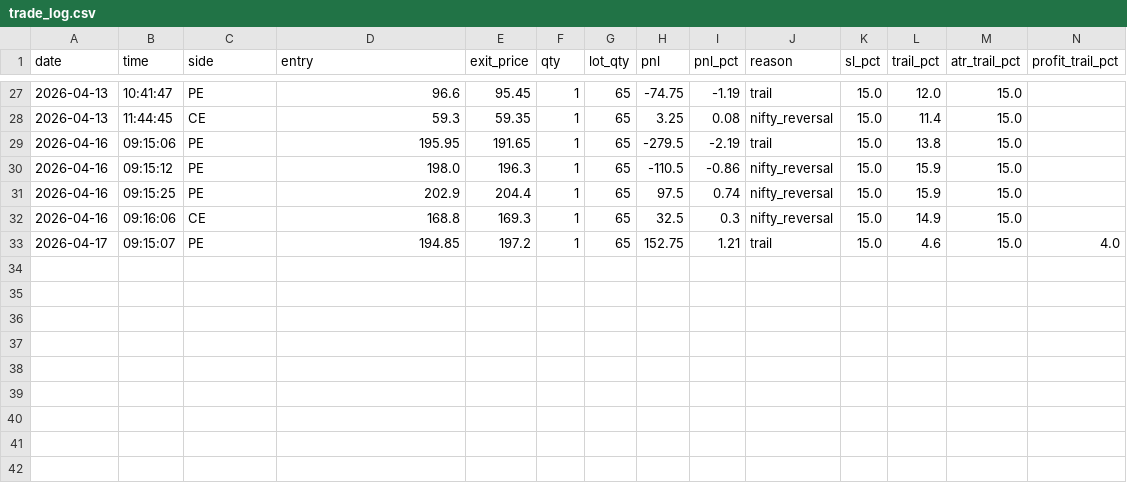
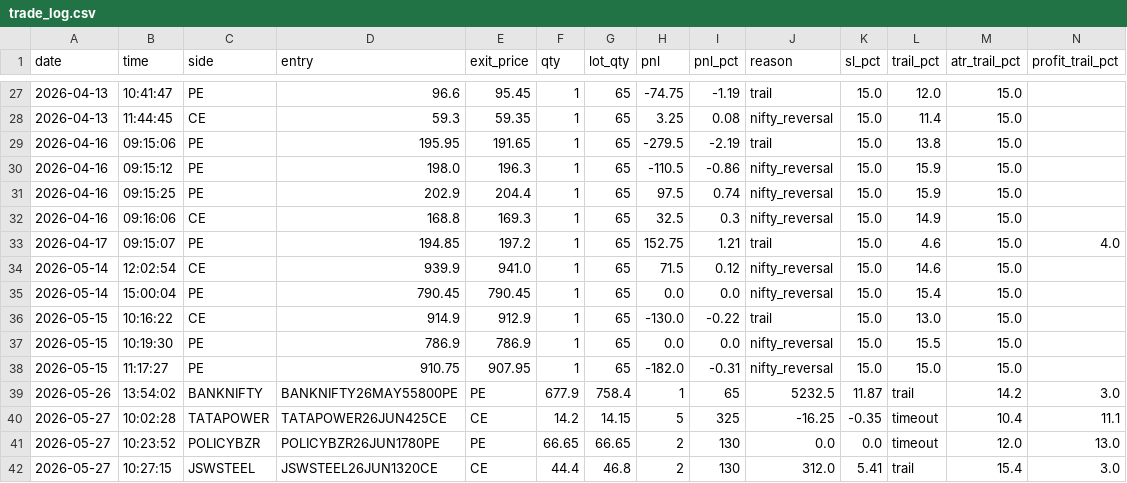
Before and after one commit to hkmrpt/webbot, a CSV file: trade_log.csv, drawn as a sheet; only a part is shown, gaps mark what is left out; rows hold the shown columns only; the diff names each change by its address in the sheet, - before the commit and + after, or states it on an @@ line.

```diff
--- a/trade_log.csv
+++ b/trade_log.csv
+row 34: 2026-05-14 | 12:02:54 | CE | 939.9 | 941.0 | 1 | 65 | 71.5 | 0.12 | nifty_reversal | 15.0 | 14.6 | 15.0
+row 35: 2026-05-14 | 15:00:04 | PE | 790.45 | 790.45 | 1 | 65 | 0.0 | 0.0 | nifty_reversal | 15.0 | 15.4 | 15.0
+row 36: 2026-05-15 | 10:16:22 | CE | 914.9 | 912.9 | 1 | 65 | -130.0 | -0.22 | trail | 15.0 | 13.0 | 15.0
+row 37: 2026-05-15 | 10:19:30 | PE | 786.9 | 786.9 | 1 | 65 | 0.0 | 0.0 | nifty_reversal | 15.0 | 15.5 | 15.0
+row 38: 2026-05-15 | 11:17:27 | PE | 910.75 | 907.95 | 1 | 65 | -182.0 | -0.31 | nifty_reversal | 15.0 | 15.0 | 15.0
+row 39: 2026-05-26 | 13:54:02 | BANKNIFTY | BANKNIFTY26MAY55800PE | PE | 677.9 | 758.4 | 1 | 65 | 5232.5 | 11.87 | trail | 14.2 | 3.0
+row 40: 2026-05-27 | 10:02:28 | TATAPOWER | TATAPOWER26JUN425CE | CE | 14.2 | 14.15 | 5 | 325 | -16.25 | -0.35 | timeout | 10.4 | 11.1
+row 41: 2026-05-27 | 10:23:52 | POLICYBZR | POLICYBZR26JUN1780PE | PE | 66.65 | 66.65 | 2 | 130 | 0.0 | 0.0 | timeout | 12.0 | 13.0
+row 42: 2026-05-27 | 10:27:15 | JSWSTEEL | JSWSTEEL26JUN1320CE | CE | 44.4 | 46.8 | 2 | 130 | 312.0 | 5.41 | trail | 15.4 | 3.0
```
Also changed, not shown: 15 other files.
